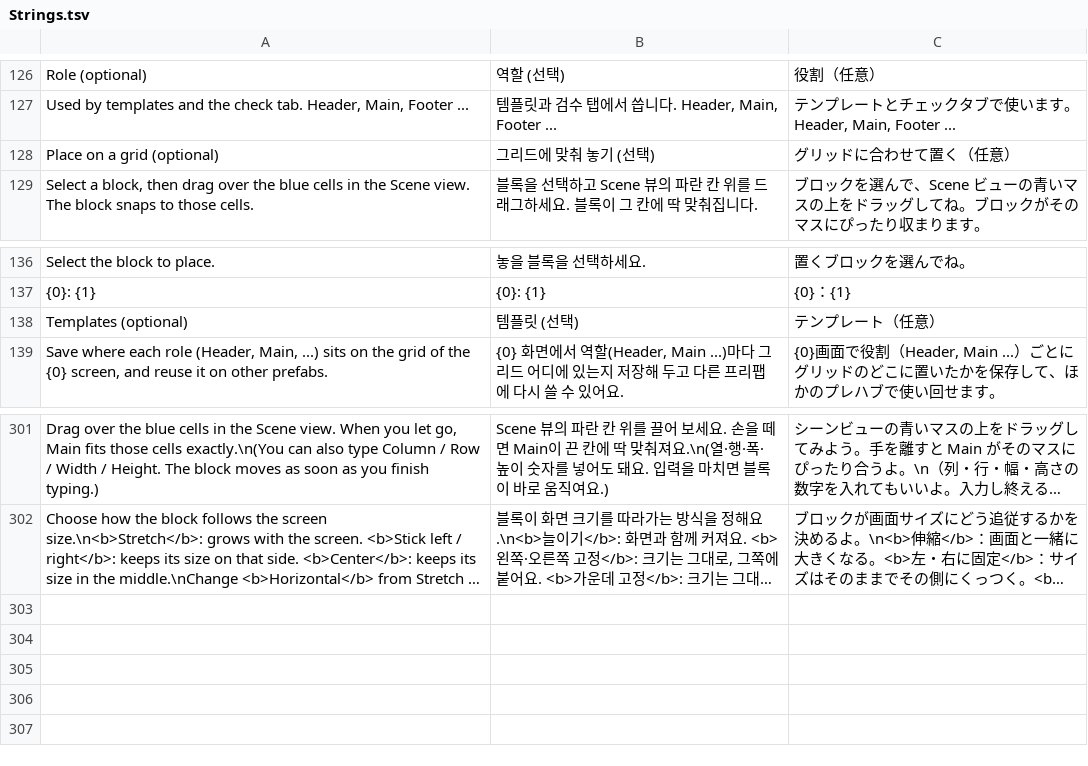
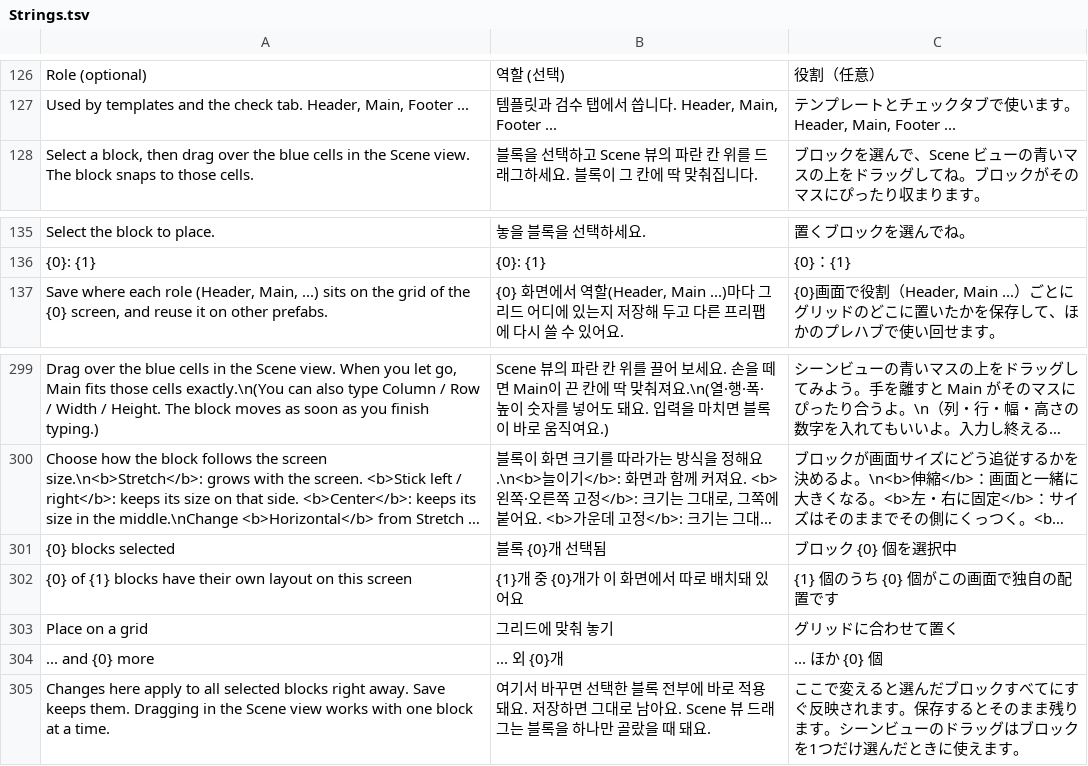
Before and after one commit to RaccoonCoder7/FlexibleUITool, a TSV file: Editor/Localization/Strings.tsv, drawn as a sheet; only a part is shown, gaps mark what is left out; long unchanged cells end in …; removed rows and columns are numbered as before the commit, all else as after; the diff names each change by its address in the sheet, - before the commit and + after, or states it on an @@ line.

Commit message:
1.0.5: multi-block editing, orange frame follows the current screen, new mascot
- Several selected blocks are edited together like the Inspector (shared values, mixed shown as —, one Undo)
- The orange frame and the grid fields follow the selected blocks on the current screen
- Removed (optional) from the grid and template headers
- New tutorial raccoon colors

```diff
--- a/Editor/Localization/Strings.tsv
+++ b/Editor/Localization/Strings.tsv
-row 128: Place on a grid (optional) | 그리드에 맞춰 놓기 (선택) | グリッドに合わせて置く（任意）
-row 138: Templates (optional) | 템플릿 (선택) | テンプレート（任意）
+row 301: {0} blocks selected | 블록 {0}개 선택됨 | ブロック {0} 個を選択中
+row 302: {0} of {1} blocks have their own layout on this screen | {1}개 중 {0}개가 이 화면에서 따로 배치돼 있어요 | {1} 個のうち {0} 個がこの画面で独自の配置です
+row 303: Place on a grid | 그리드에 맞춰 놓기 | グリッドに合わせて置く
+row 304: ... and {0} more | ... 외 {0}개 | ... ほか {0} 個
+row 305: Changes here apply to all selected blocks right away. Save keeps them. Dragging in the Scene view works with one block at a time. | 여기서 바꾸면 선택한 블록 전부에 바로 적용돼요. 저장하면 그대로 남아요. Scene 뷰 드래그는 블록을 하나만 골랐을 때 돼요. | ここで変えると選んだブロックすべてにすぐ反映されます。保存するとそのまま残ります。シーンビューのドラッグはブロックを1つだけ選んだときに使えます。
```
Also changed, not shown: 8 other files.
